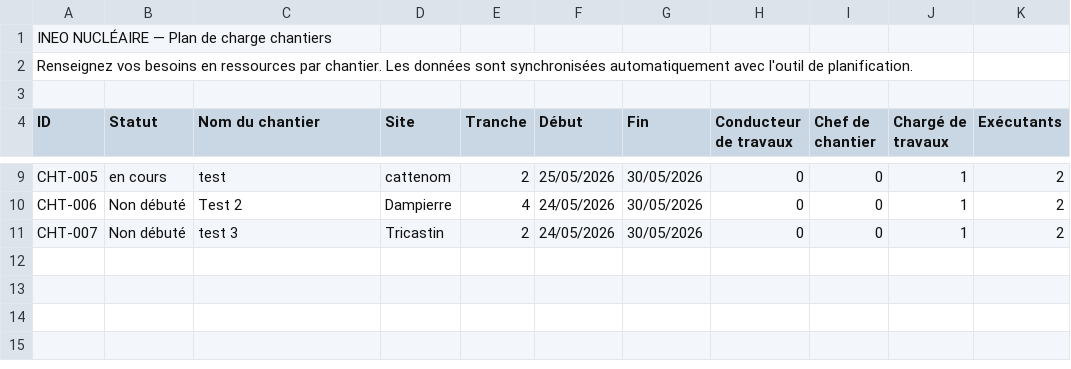
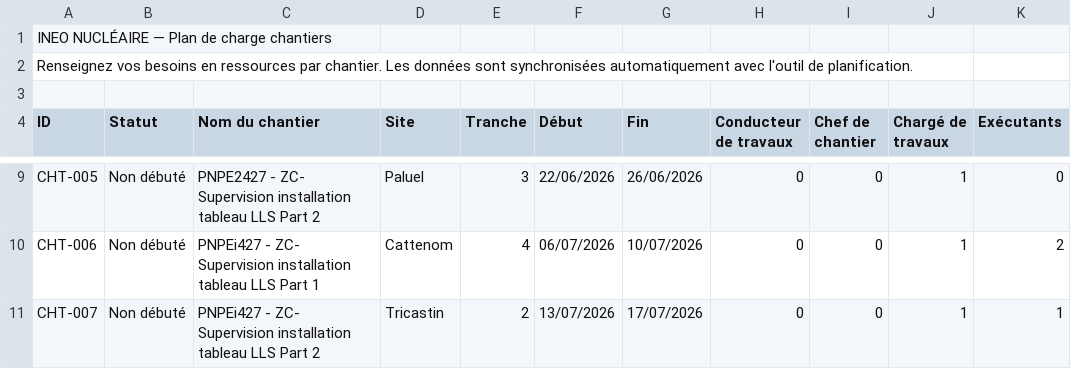
Before and after one commit to louisgirard071454/Plan_de_charge, a CSV file: data/besoins.csv, drawn as a sheet; only a part is shown, gaps mark what is left out; the diff covers the shown part only; the diff names each change by its address in the sheet, - before the commit and + after, or states it on an @@ line.

```diff
--- a/data/besoins.csv
+++ b/data/besoins.csv
-B9 (Statut): en cours
+B9 (Statut): Non débuté
-C9 (Nom du chantier): test
+C9 (Nom du chantier): PNPE2427 - ZC- Supervision installation tableau LLS Part 2
-D9 (Site): cattenom
+D9 (Site): Paluel
-E9 (Tranche): 2
+E9 (Tranche): 3
-F9 (Début): 25/05/2026
+F9 (Début): 22/06/2026
-G9 (Fin): 30/05/2026
+G9 (Fin): 26/06/2026
-K9 (Exécutants): 2
+K9 (Exécutants): 0
-C10 (Nom du chantier): Test 2
+C10 (Nom du chantier): PNPEi427 - ZC- Supervision installation tableau LLS Part 1
-D10 (Site): Dampierre
+D10 (Site): Cattenom
-F10 (Début): 24/05/2026
+F10 (Début): 06/07/2026
-G10 (Fin): 30/05/2026
+G10 (Fin): 10/07/2026
-C11 (Nom du chantier): test 3
+C11 (Nom du chantier): PNPEi427 - ZC- Supervision installation tableau LLS Part 2
-F11 (Début): 24/05/2026
+F11 (Début): 13/07/2026
-G11 (Fin): 30/05/2026
+G11 (Fin): 17/07/2026
-K11 (Exécutants): 2
+K11 (Exécutants): 1
```
Also changed, not shown: 34 edited cells elsewhere in this file.
